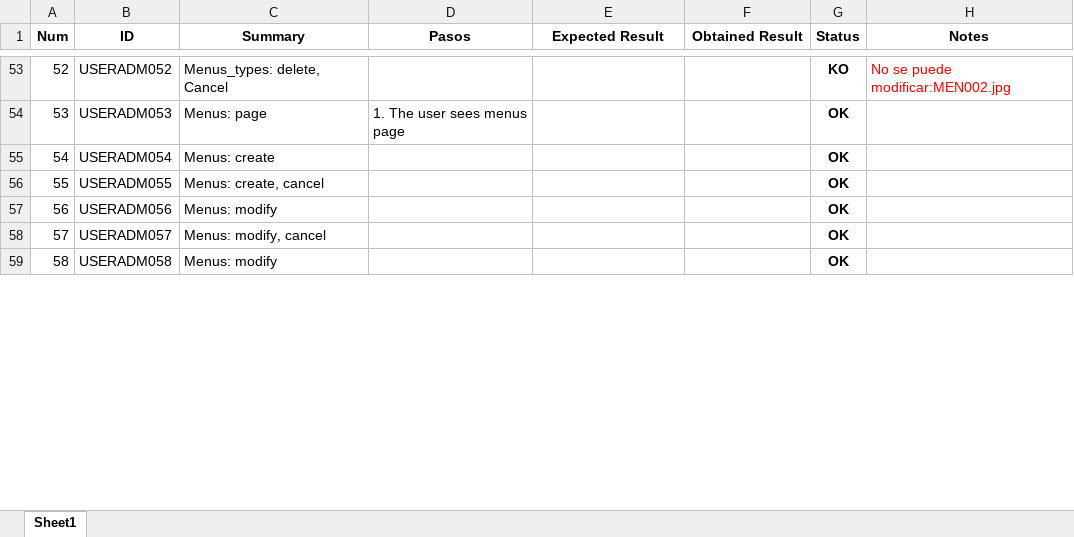
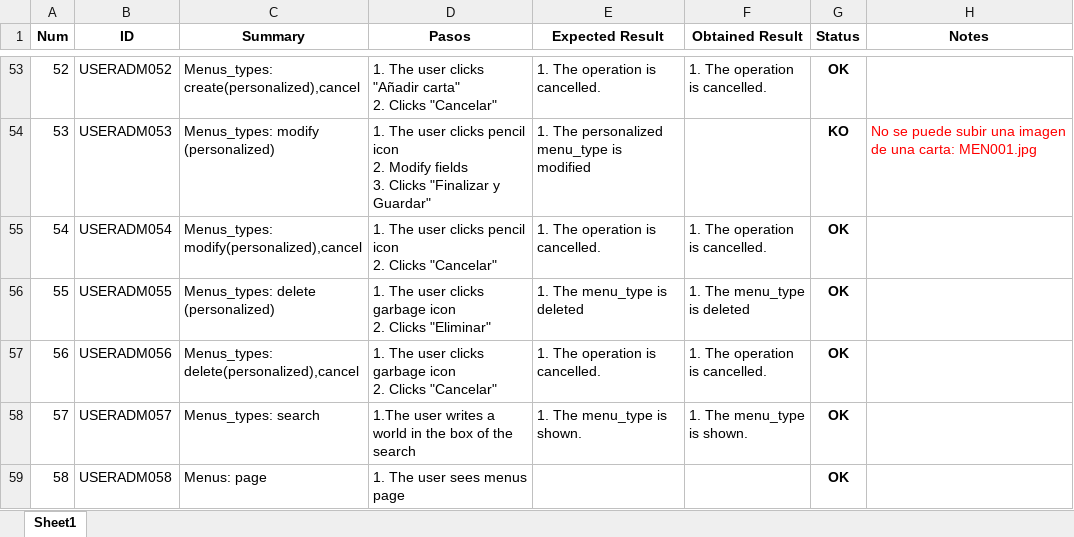
Before and after one commit to ngp223/Kovai, an Excel workbook: App/TestCases_App/User_admin.xlsx, sheet Sheet1, drawn as a sheet; only a part is shown, gaps mark what is left out; values as stored, in another font and other column widths than the file's, no borders; conditional formats not drawn; ↵ is a line break in a cell; the diff covers the shown part only; the diff names each change by its address in the sheet, - before the commit and + after, or states it on an @@ line.

```diff
--- a/App/TestCases_App/User_admin.xlsx (sheet Sheet1)
+++ b/App/TestCases_App/User_admin.xlsx (sheet Sheet1)
-C53 (Summary): Menus_types: delete, Cancel
+C53 (Summary): Menus_types: create(personalized),cancel
-D53 (Pasos): (empty)
+D53 (Pasos): 1. The user clicks "Añadir carta" ↵ 2. Clicks "Cancelar"
-E53 (Expected Result): (empty)
+E53 (Expected Result): 1. The operation is cancelled.
-F53 (Obtained Result): (empty)
+F53 (Obtained Result): 1. The operation is cancelled.
-G53 (Status): KO
+G53 (Status): OK
-H53 (Notes): No se puede modificar:MEN002.jpg
+H53 (Notes): (empty)
-C54 (Summary): Menus: page
+C54 (Summary): Menus_types: modify (personalized)
-D54 (Pasos): …The user sees menus page
+D54 (Pasos): …The user clicks pencil icon ↵ 2. Modify fields ↵ 3. Clicks "Finalizar y Guardar"
-E54 (Expected Result): (empty)
+E54 (Expected Result): 1. The personalized menu_type is modified
-G54 (Status): OK
+G54 (Status): KO
-H54 (Notes): (empty)
+H54 (Notes): No se puede subir una imagen de una carta: MEN001.jpg
-C55 (Summary): Menus: create
+C55 (Summary): Menus_types: modify(personalized),cancel
-D55 (Pasos): (empty)
+D55 (Pasos): 1. The user clicks pencil icon ↵ 2. Clicks "Cancelar"
-E55 (Expected Result): (empty)
+E55 (Expected Result): 1. The operation is cancelled.
-F55 (Obtained Result): (empty)
+F55 (Obtained Result): 1. The operation is cancelled.
-C56 (Summary): Menus: create, cancel
+C56 (Summary): Menus_types: delete (personalized)
-D56 (Pasos): (empty)
+D56 (Pasos): 1. The user clicks garbage icon ↵ 2. Clicks "Eliminar"
-E56 (Expected Result): (empty)
+E56 (Expected Result): 1. The menu_type is deleted
-F56 (Obtained Result): (empty)
+F56 (Obtained Result): 1. The menu_type is deleted
-C57 (Summary): Menus: modify
+C57 (Summary): Menus_types: delete(personalized),cancel
-D57 (Pasos): (empty)
+D57 (Pasos): 1. The user clicks garbage icon ↵ 2. Clicks "Cancelar"
-E57 (Expected Result): (empty)
+E57 (Expected Result): 1. The operation is cancelled.
-F57 (Obtained Result): (empty)
+F57 (Obtained Result): 1. The operation is cancelled.
-C58 (Summary): Menus: modify, cancel
+C58 (Summary): Menus_types: search
-D58 (Pasos): (empty)
+D58 (Pasos): 1.The user writes a world in the box of the search
-E58 (Expected Result): (empty)
+E58 (Expected Result): 1. The menu_type is shown.
-F58 (Obtained Result): (empty)
+F58 (Obtained Result): 1. The menu_type is shown.
-C59 (Summary): Menus: modify
+C59 (Summary): Menus: page
-D59 (Pasos): (empty)
+D59 (Pasos): 1. The user sees menus page
```
Also changed, not shown: 3 added rows, 594 edited cells and cell formats elsewhere in this sheet.
